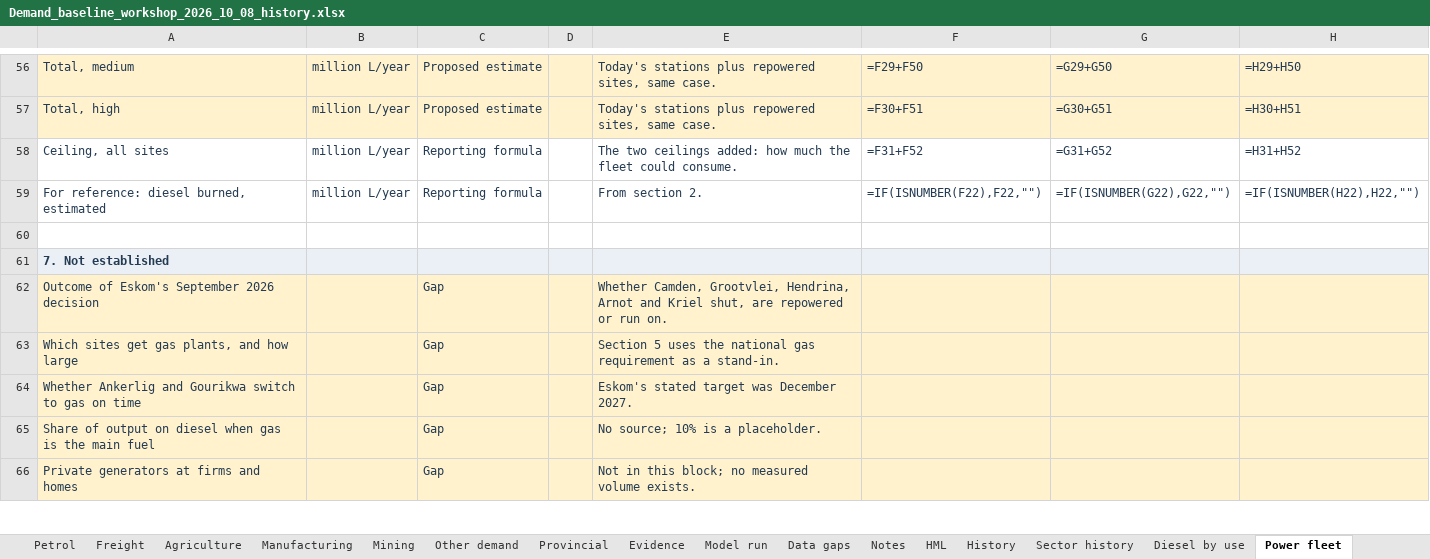
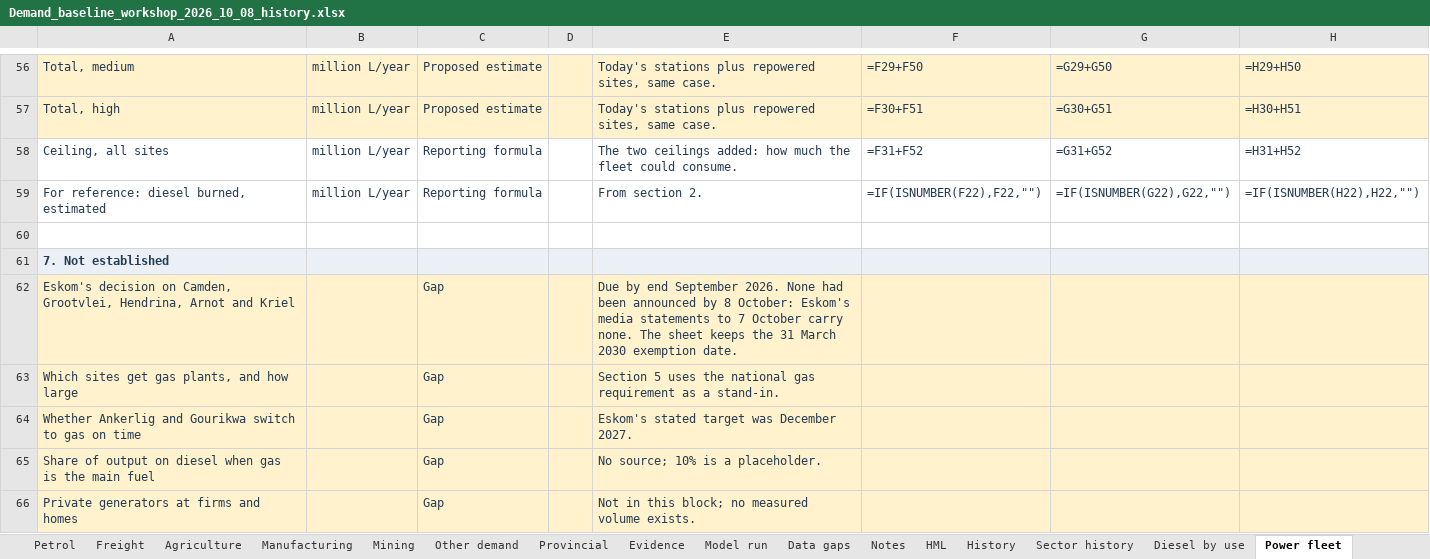
Before and after one commit to Africa-International-Advisors/liquid_fuels_model, an Excel workbook: output/delivered/Demand_baseline_workshop_2026_10_08_history.xlsx, sheet Power fleet, drawn as a sheet; only a part is shown, gaps mark what is left out; values as stored, in another font and other column widths than the file's, no borders; formulas without a stored value are shown as written; the diff covers the shown part only; the diff names each change by its address in the sheet, - before the commit and + after, or states it on an @@ line.

```diff
--- a/output/delivered/Demand_baseline_workshop_2026_10_08_history.xlsx (sheet Power fleet)
+++ b/output/delivered/Demand_baseline_workshop_2026_10_08_history.xlsx (sheet Power fleet)
-A62: Outcome of Eskom's September 2026 decision
+A62: Eskom's decision on Camden, Grootvlei, Hendrina, Arnot and Kriel
-E62: Whether Camden, Grootvlei, Hendrina, Arnot and Kriel shut, are repowered or run on.
+E62: Due by end September 2026. None had been announced by 8 October: Eskom's media statements to 7 October carry none. The sheet keeps the 31 March 2030 exemption date.
```
Also changed, not shown: 28 edited cells elsewhere in this sheet, 5 other files.
